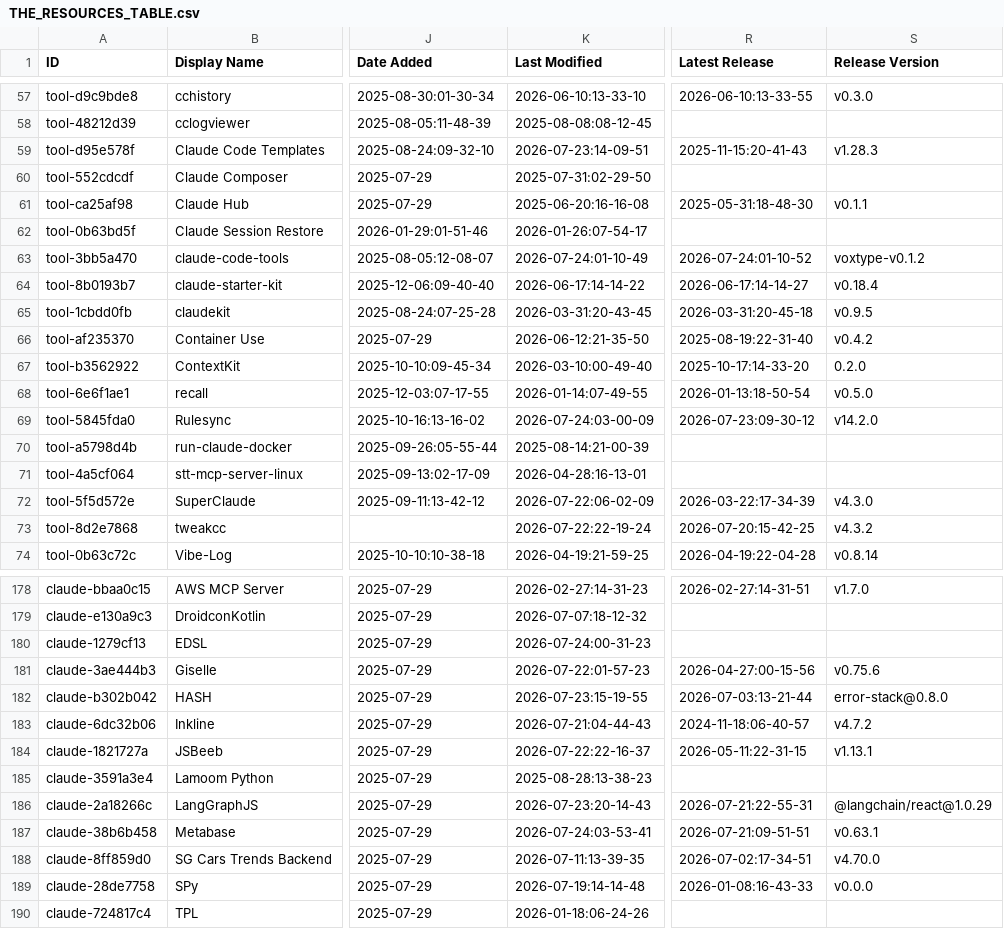
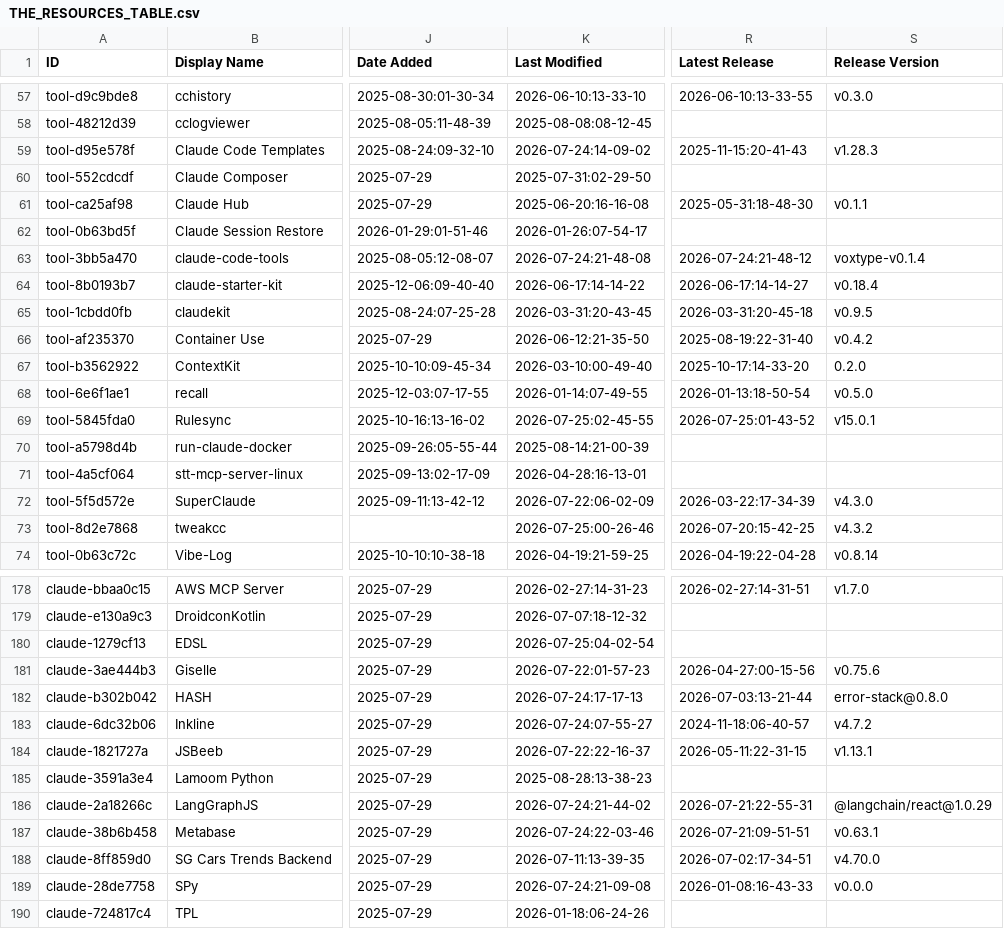
Before and after one commit to m4ndolore/awesome-claude-code, a CSV file: THE_RESOURCES_TABLE.csv, drawn as a sheet; only a part is shown, gaps mark what is left out; the diff covers the shown part only; the diff names each change by its address in the sheet, - before the commit and + after, or states it on an @@ line.

```diff
--- a/THE_RESOURCES_TABLE.csv
+++ b/THE_RESOURCES_TABLE.csv
-K59 (Last Modified): 2026-07-23:14-09-51
+K59 (Last Modified): 2026-07-24:14-09-02
-K63 (Last Modified): 2026-07-24:01-10-49
+K63 (Last Modified): 2026-07-24:21-48-08
-R63 (Latest Release): 2026-07-24:01-10-52
+R63 (Latest Release): 2026-07-24:21-48-12
-S63 (Release Version): voxtype-v0.1.2
+S63 (Release Version): voxtype-v0.1.4
-K69 (Last Modified): 2026-07-24:03-00-09
+K69 (Last Modified): 2026-07-25:02-45-55
-R69 (Latest Release): 2026-07-23:09-30-12
+R69 (Latest Release): 2026-07-25:01-43-52
-S69 (Release Version): v14.2.0
+S69 (Release Version): v15.0.1
-K73 (Last Modified): 2026-07-22:22-19-24
+K73 (Last Modified): 2026-07-25:00-26-46
-K180 (Last Modified): 2026-07-24:00-31-23
+K180 (Last Modified): 2026-07-25:04-02-54
-K182 (Last Modified): 2026-07-23:15-19-55
+K182 (Last Modified): 2026-07-24:17-17-13
-K183 (Last Modified): 2026-07-21:04-44-43
+K183 (Last Modified): 2026-07-24:07-55-27
-K186 (Last Modified): 2026-07-23:20-14-43
+K186 (Last Modified): 2026-07-24:21-44-02
-K187 (Last Modified): 2026-07-24:03-53-41
+K187 (Last Modified): 2026-07-24:22-03-46
-K189 (Last Modified): 2026-07-19:14-14-48
+K189 (Last Modified): 2026-07-24:21-09-08
```
Also changed, not shown: 28 edited cells elsewhere in this file.
